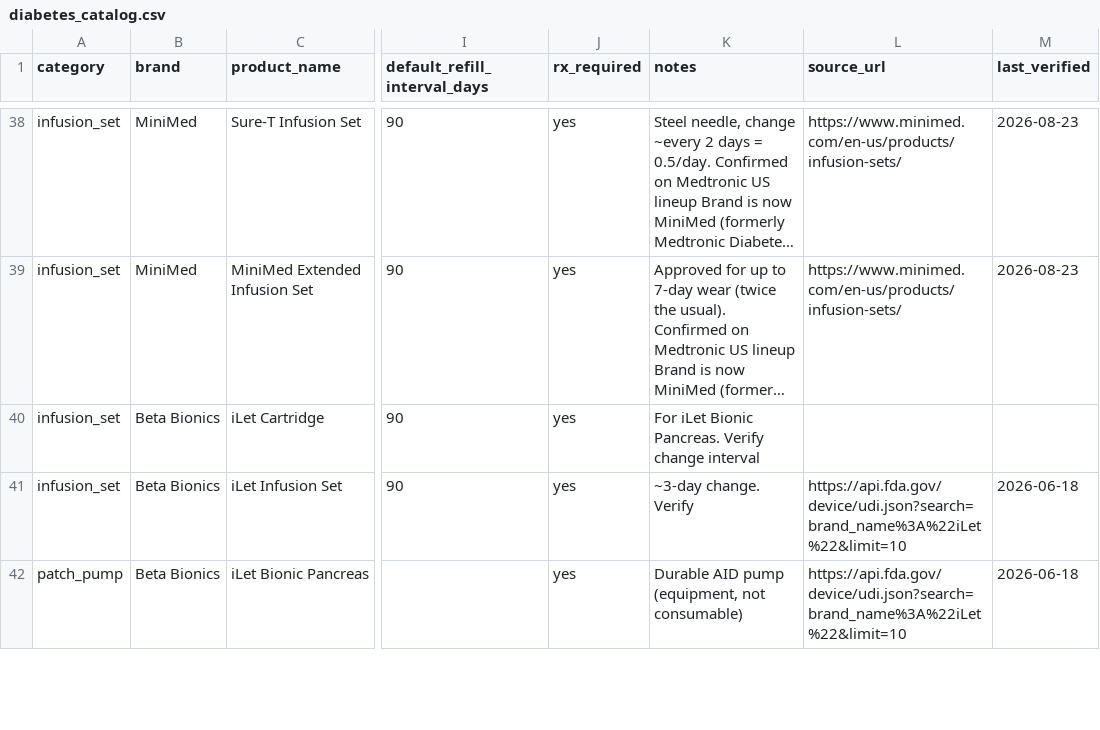
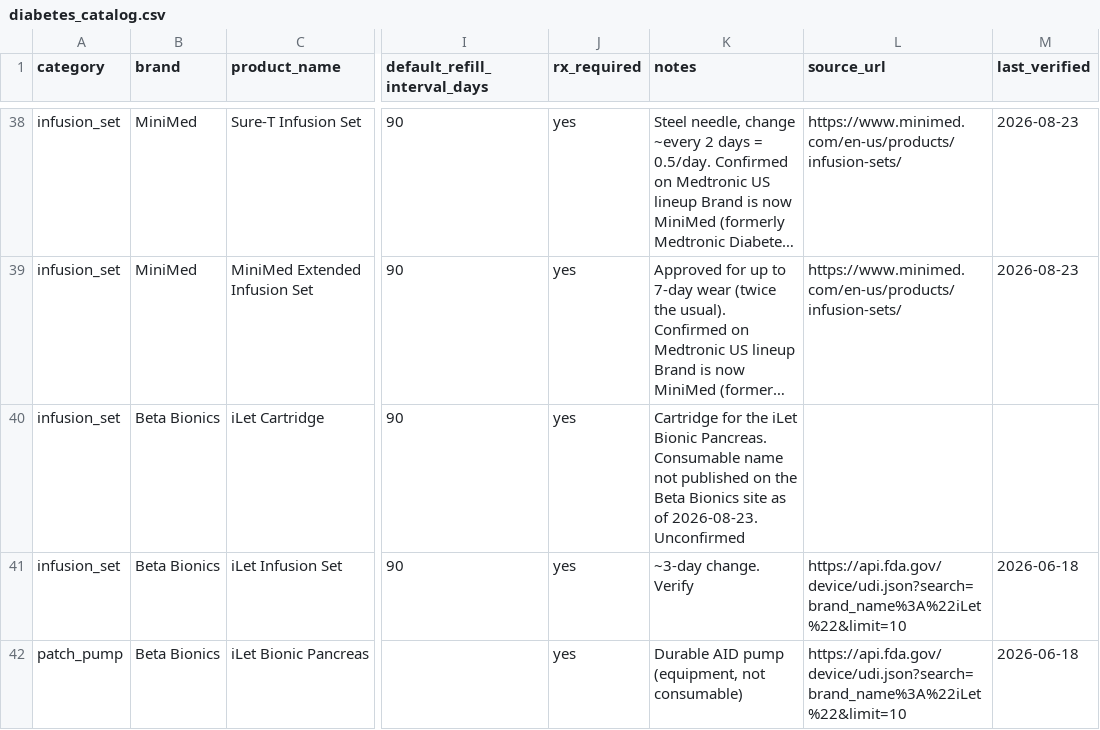
Before and after one commit to dariuzsd1/T1D, a CSV file: data/diabetes_catalog.csv, drawn as a sheet; only a part is shown, gaps mark what is left out; long unchanged cells end in …; the diff covers the shown part only; the diff names each change by its address in the sheet, - before the commit and + after, or states it on an @@ line.

```diff
--- a/data/diabetes_catalog.csv
+++ b/data/diabetes_catalog.csv
-K40 (notes): For iLet Bionic Pancreas. Verify change interval
+K40 (notes): Cartridge for the iLet Bionic Pancreas. Consumable name not published on the Beta Bionics site as of 2026-08-23. Unconfirmed
```
Also changed, not shown: 25 edited cells elsewhere in this file, 1 other file.
